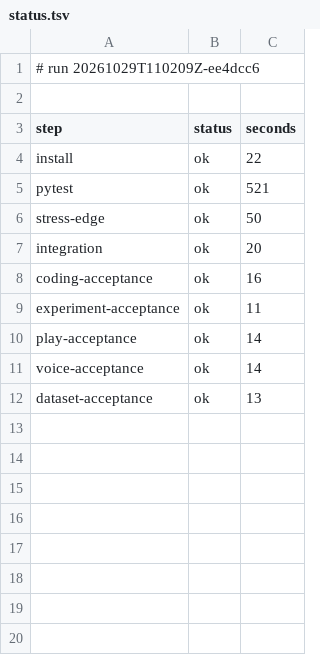
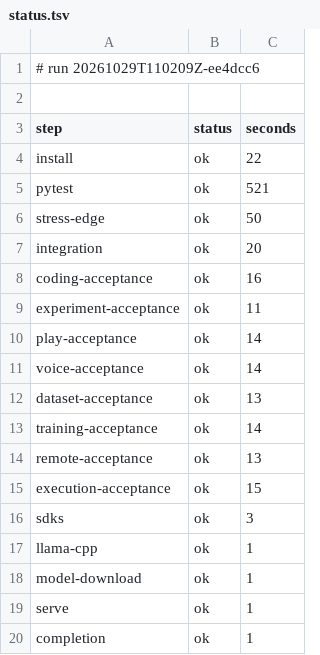
Before and after one commit to archnemix/Archx-Agent, a TSV file: ci/runs/20261029T110209Z-ee4dcc6/status.tsv, drawn as a sheet; the diff names each change by its address in the sheet, - before the commit and + after, or states it on an @@ line.

```diff
--- a/ci/runs/20261029T110209Z-ee4dcc6/status.tsv
+++ b/ci/runs/20261029T110209Z-ee4dcc6/status.tsv
+row 13: training-acceptance | ok | 14
+row 14: remote-acceptance | ok | 13
+row 15: execution-acceptance | ok | 15
+row 16: sdks | ok | 3
+row 17: llama-cpp | ok | 1
+row 18: model-download | ok | 1
+row 19: serve | ok | 1
+row 20: completion | ok | 1
```
Also changed, not shown: 13 other files.
